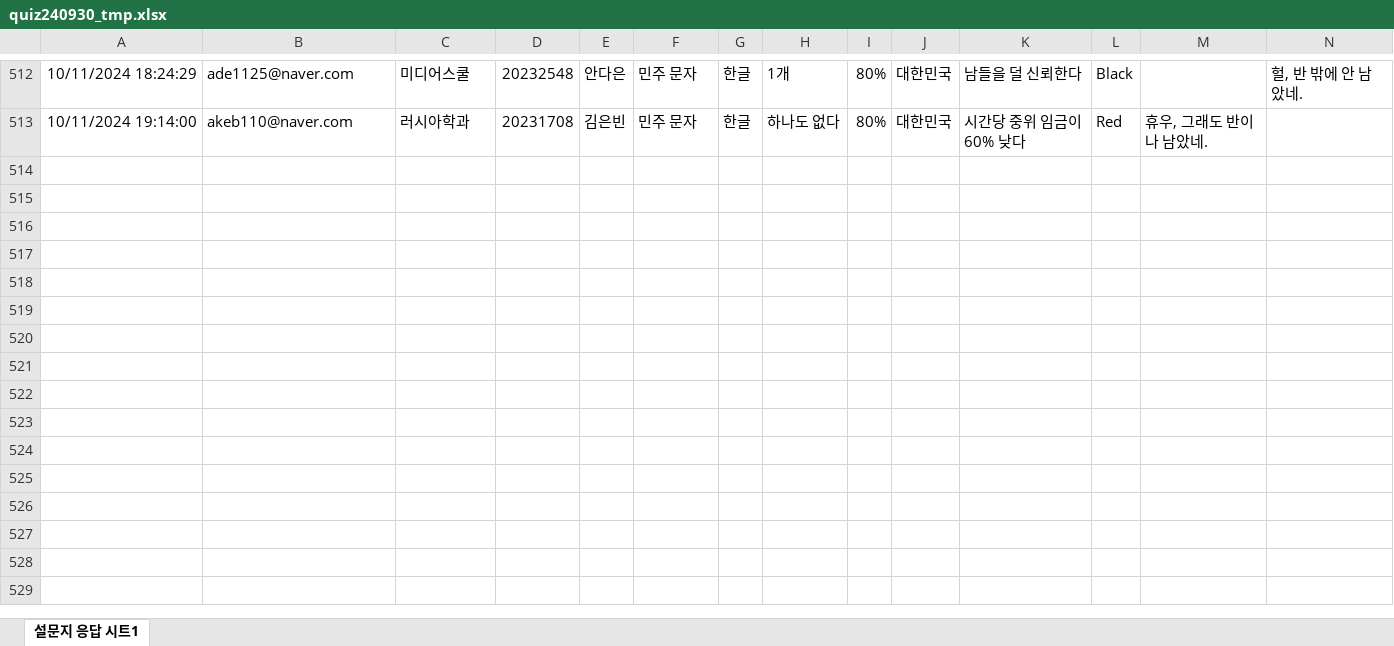
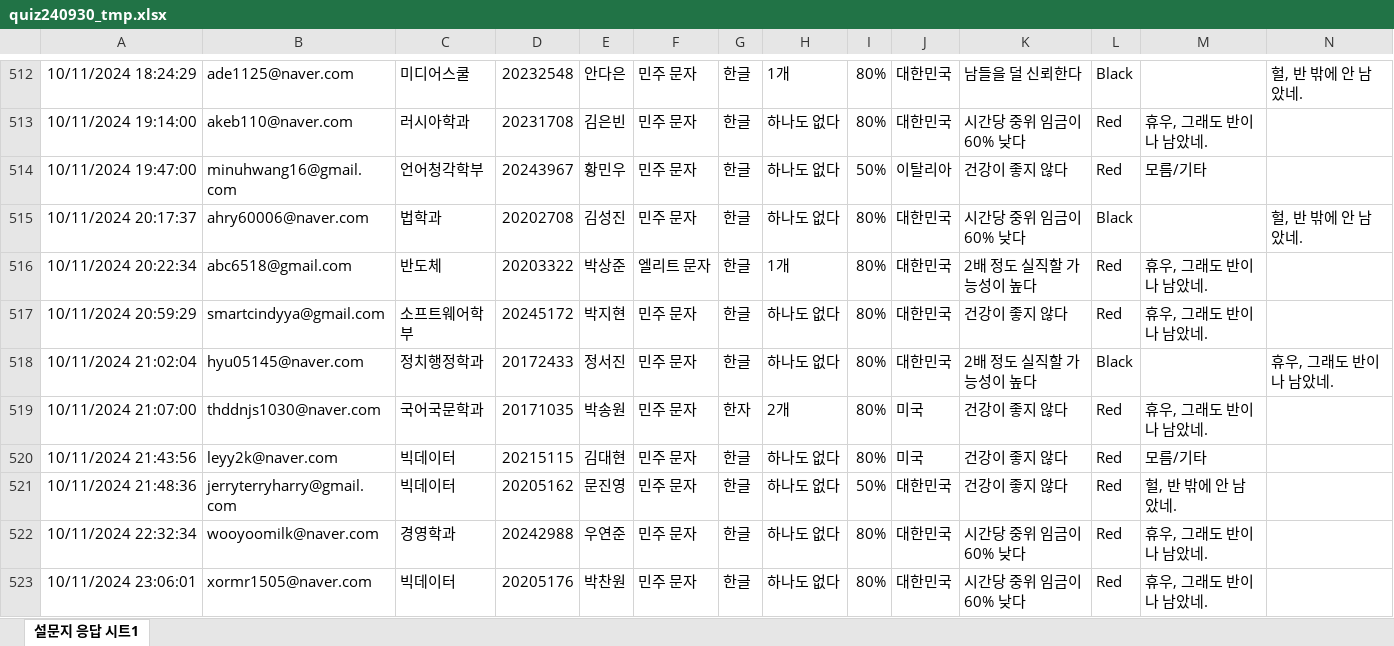
Before and after one commit to kwlee58/class202501, an Excel workbook: R/data/quiz240930_tmp.xlsx, sheet 설문지 응답 시트1, drawn as a sheet; only a part is shown, gaps mark what is left out; values as stored, in another font and other column widths than the file's, no borders; charts and pictures and table styles not drawn; the diff covers the shown part only; the diff names each change by its address in the sheet, - before the commit and + after, or states it on an @@ line.

```diff
--- a/R/data/quiz240930_tmp.xlsx (sheet 설문지 응답 시트1)
+++ b/R/data/quiz240930_tmp.xlsx (sheet 설문지 응답 시트1)
+row 514: 10/11/2024 19:47:00 | minuhwang16@gmail.com | 언어청각학부 | 20243967 | 황민우 | 민주 문자 | 한글 | 하나도 없다 | 50% | 이탈리아 | 건강이 좋지 않다 | Red | 모름/기타
+row 515: 10/11/2024 20:17:37 | ahry60006@naver.com | 법학과 | 20202708 | 김성진 | 민주 문자 | 한글 | 하나도 없다 | 80% | 대한민국 | 시간당 중위 임금이 60% 낮다 | Black |  | 헐, 반 밖에 안 남았네.
+row 516: 10/11/2024 20:22:34 | abc6518@gmail.com | 반도체 | 20203322 | 박상준 | 엘리트 문자 | 한글 | 1개 | 80% | 대한민국 | 2배 정도 실직할 가능성이 높다 | Red | 휴우, 그래도 반이나 남았네.
+row 517: 10/11/2024 20:59:29 | smartcindyya@gmail.com | 소프트웨어학부 | 20245172 | 박지현 | 민주 문자 | 한글 | 하나도 없다 | 80% | 대한민국 | 건강이 좋지 않다 | Red | 휴우, 그래도 반이나 남았네.
+row 518: 10/11/2024 21:02:04 | hyu05145@naver.com | 정치행정학과 | 20172433 | 정서진 | 민주 문자 | 한글 | 하나도 없다 | 80% | 대한민국 | 2배 정도 실직할 가능성이 높다 | Black |  | 휴우, 그래도 반이나 남았네.
+row 519: 10/11/2024 21:07:00 | thddnjs1030@naver.com | 국어국문학과 | 20171035 | 박송원 | 민주 문자 | 한자 | 2개 | 80% | 미국 | 건강이 좋지 않다 | Red | 휴우, 그래도 반이나 남았네.
+row 520: 10/11/2024 21:43:56 | leyy2k@naver.com | 빅데이터 | 20215115 | 김대현 | 민주 문자 | 한글 | 하나도 없다 | 80% | 미국 | 건강이 좋지 않다 | Red | 모름/기타
+row 521: 10/11/2024 21:48:36 | jerryterryharry@gmail.com | 빅데이터 | 20205162 | 문진영 | 민주 문자 | 한글 | 하나도 없다 | 50% | 대한민국 | 건강이 좋지 않다 | Red | 헐, 반 밖에 안 남았네.
+row 522: 10/11/2024 22:32:34 | wooyoomilk@naver.com | 경영학과 | 20242988 | 우연준 | 민주 문자 | 한글 | 하나도 없다 | 80% | 대한민국 | 시간당 중위 임금이 60% 낮다 | Red | 휴우, 그래도 반이나 남았네.
+row 523: 10/11/2024 23:06:01 | xormr1505@naver.com | 빅데이터 | 20205176 | 박찬원 | 민주 문자 | 한글 | 하나도 없다 | 80% | 대한민국 | 시간당 중위 임금이 60% 낮다 | Red | 휴우, 그래도 반이나 남았네.
```
Also changed, not shown: 11 added rows elsewhere in this sheet, charts or pictures, R/data/literacy_240930.xlsx, R/data/literacy_240930_tmp.xlsx, 21 other files.
